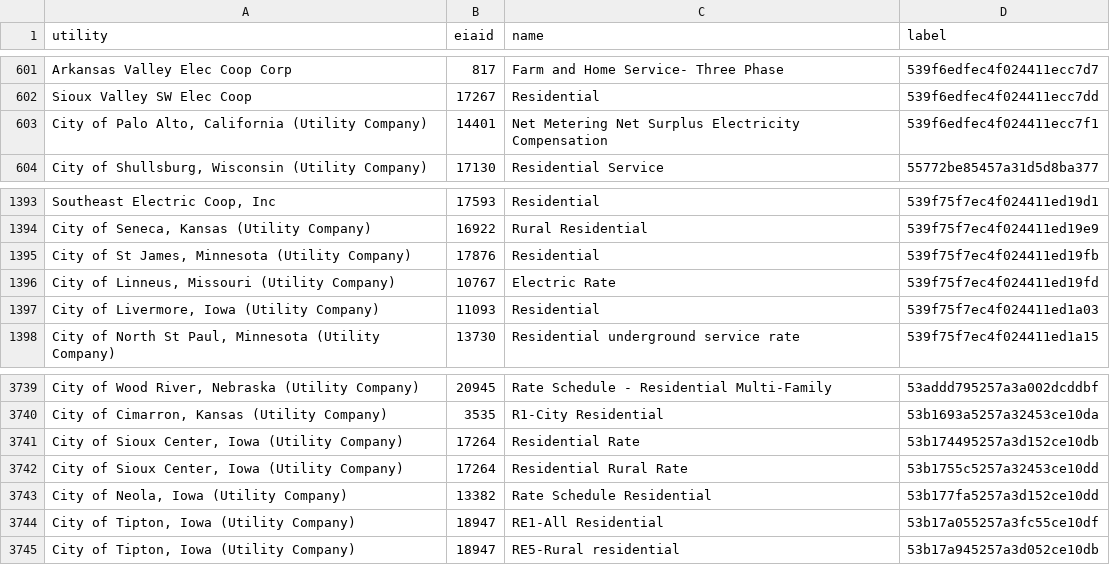
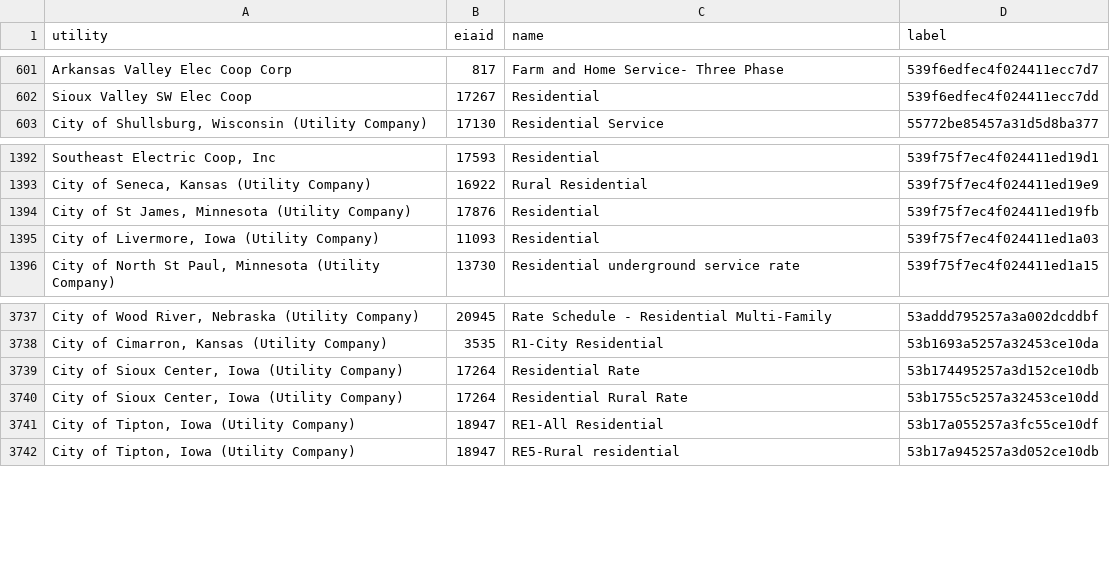
Before and after one commit to powskier/OpenStudio-BEopt, a CSV file: measures/UtilityBillCalculationsDetailed/resources/utilities.csv, drawn as a sheet; only a part is shown, gaps mark what is left out; the diff names each change by its address in the sheet, - before the commit and + after, or states it on an @@ line.

```diff
--- a/measures/UtilityBillCalculationsDetailed/resources/utilities.csv
+++ b/measures/UtilityBillCalculationsDetailed/resources/utilities.csv
-row 603: City of Palo Alto, California (Utility Company) | 14401 | Net Metering Net Surplus Electricity Compensation | 539f6edfec4f024411ecc7f1
-row 1396: City of Linneus, Missouri (Utility Company) | 10767 | Electric Rate | 539f75f7ec4f024411ed19fd
-row 3743: City of Neola, Iowa (Utility Company) | 13382 | Rate Schedule Residential | 53b177fa5257a3d152ce10dd
```
Also changed, not shown: resources/resource_to_measure_mapping.csv, 11 other files.
